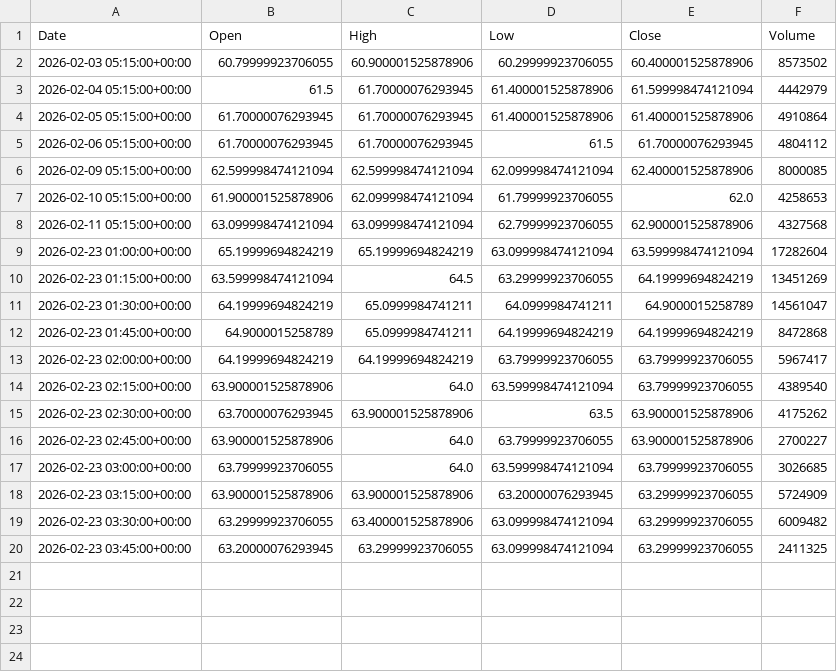
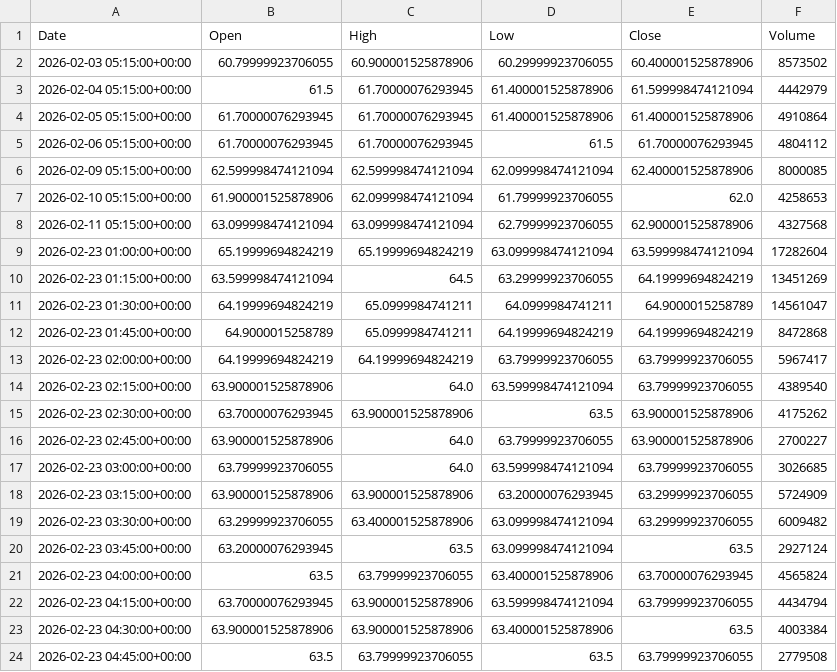
Before and after one commit to ericsutw/basic, a CSV file: data/currency/UMC.csv, drawn as a sheet.

```diff
--- a/data/currency/UMC.csv
+++ b/data/currency/UMC.csv
@@ -19,2 +19,6 @@
 2026-02-23 03:30:00+00:00,63.29999923706055,63.400001525878906,63.099998474121094,63.29999923706055,6009482
-2026-02-23 03:45:00+00:00,63.20000076293945,63.29999923706055,63.099998474121094,63.29999923706055,2411325
+2026-02-23 03:45:00+00:00,63.20000076293945,63.5,63.099998474121094,63.5,2927124
+2026-02-23 04:00:00+00:00,63.5,63.79999923706055,63.400001525878906,63.70000076293945,4565824
+2026-02-23 04:15:00+00:00,63.70000076293945,63.900001525878906,63.599998474121094,63.79999923706055,4434794
+2026-02-23 04:30:00+00:00,63.900001525878906,63.900001525878906,63.400001525878906,63.5,4003384
+2026-02-23 04:45:00+00:00,63.5,63.79999923706055,63.5,63.79999923706055,2779508
```
Also changed, not shown: data/currency/BTC.csv, data/currency/Creative.csv, 5 other files.
